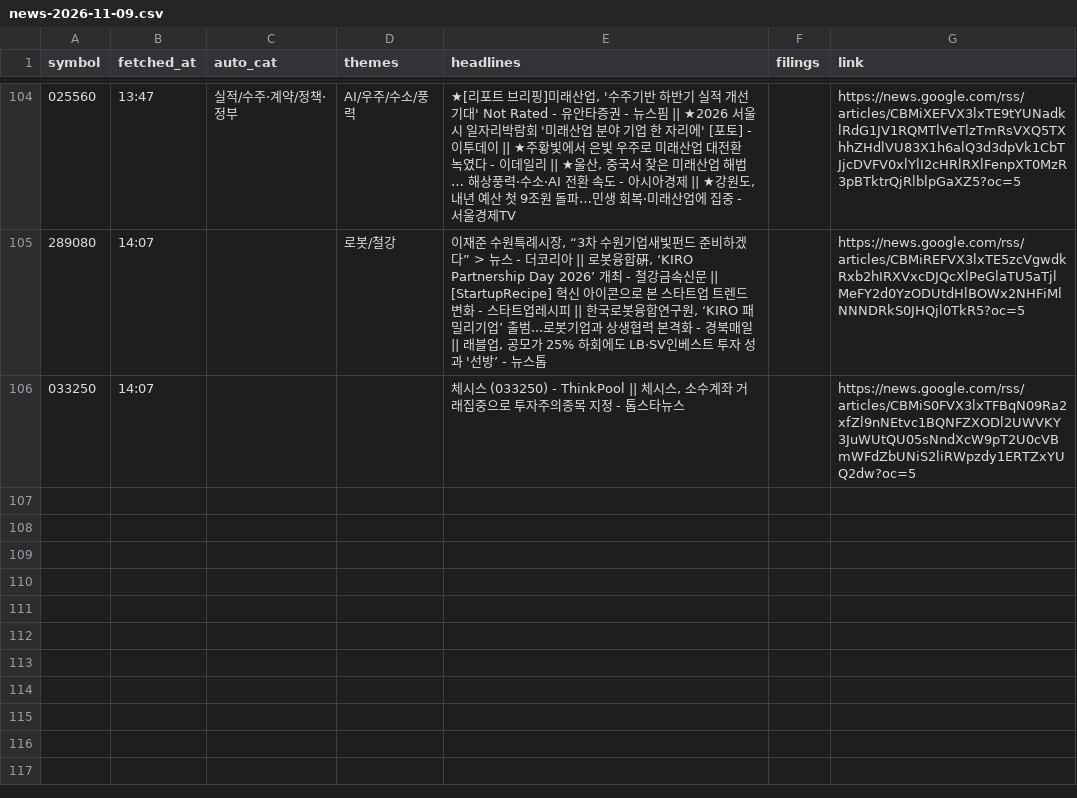
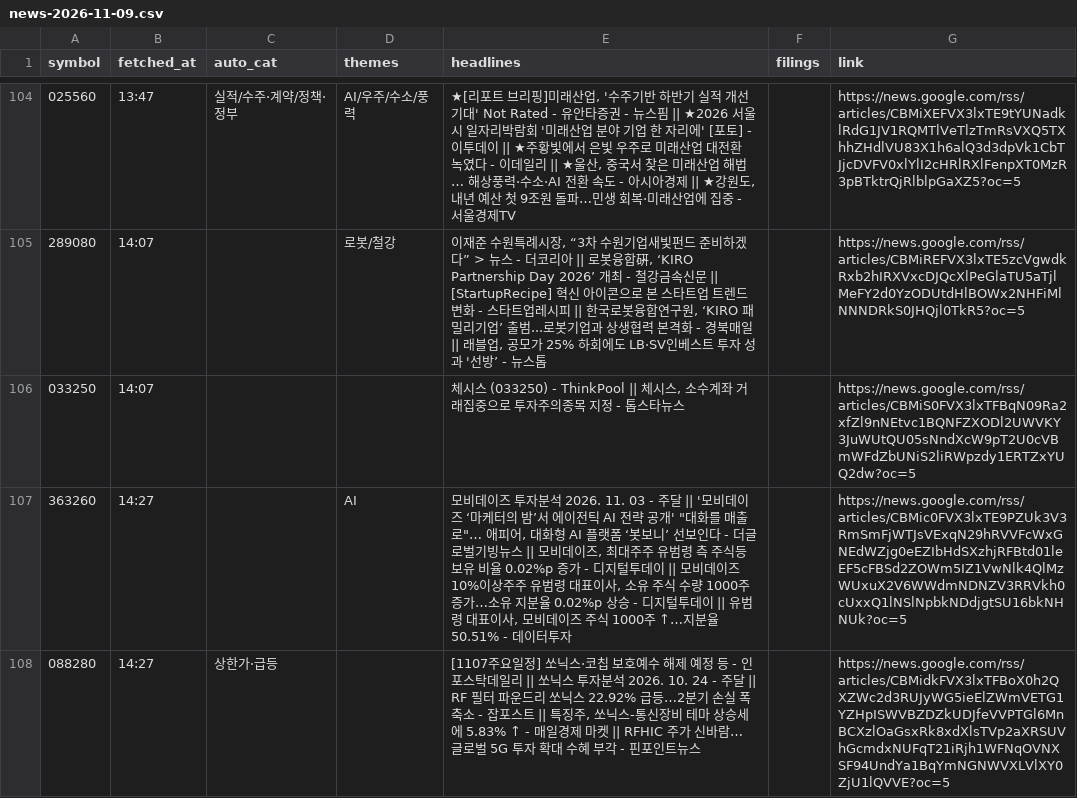
Before and after one commit to Ji-Hun-Seong/Ji-Hun-Seong, a CSV file: surge-study/data/intraday/kr/news-2026-11-09.csv, drawn as a sheet; only a part is shown, gaps mark what is left out; the diff names each change by its address in the sheet, - before the commit and + after, or states it on an @@ line.

Commit message:
surge-intraday: 11-09 14:27 스냅샷

```diff
--- a/surge-study/data/intraday/kr/news-2026-11-09.csv
+++ b/surge-study/data/intraday/kr/news-2026-11-09.csv
+row 107: 363260 | 14:27 |  | AI | 모비데이즈 투자분석 2026. 11. 03 - 주달 || '모비데이즈 ‘마케터의 밤’서 에이전틱 AI 전략 공개' "대화를 매출로"… 애피어, 대화형 AI 플랫폼 ‘봇보니’ 선보인다 - 더글로벌기빙뉴스 || 모비데이즈, 최대주주 유범령 측 주식등 보유 비율 0.02%p 증가 - 디지털투데이 || 모비데이즈 10%이상주주 유범령 대표이사, 소유 주식 수량 1000주 증가…소유 지분율 0.02%p 상승 - 디지털투데이 || 유범령 대표이사, 모비데이즈 주식 1000주 ↑…지분율 50.51% - 데이터투자 |  | https://news.google.com/rss/articles/CBMic0FVX3lxTE9PZUk3V3RmSmFjWTJsVExqN29hRVVFcWxGNEdWZjg0eEZIbHdSXzhjRFBtd01leEF5cFBSd2ZOWm5IZ1VwNlk4QlMzWUxuX2V6WWdmNDNZV3RRVkh0cUxxQ1lNSlNpbkNDdjgtSU16bkNHNUk?oc=5
+row 108: 088280 | 14:27 | 상한가·급등 |  | [1107주요일정] 쏘닉스·코칩 보호예수 해제 예정 등 - 인포스탁데일리 || 쏘닉스 투자분석 2026. 10. 24 - 주달 || RF 필터 파운드리 쏘닉스 22.92% 급등…2분기 손실 폭 축소 - 잡포스트 || 특징주, 쏘닉스-통신장비 테마 상승세에 5.83% ↑ - 매일경제 마켓 || RFHIC 주가 신바람… 글로벌 5G 투자 확대 수혜 부각 - 핀포인트뉴스 |  | https://news.google.com/rss/articles/CBMidkFVX3lxTFBoX0h2QXZWc2d3RUJyWG5ieElZWmVETG1YZHpISWVBZDZkUDJfeVVPTGl6MnBCXzlOaGsxRk8xdXlsTVp2aXRSUVhGcmdxNUFqT21iRjh1WFNqOVNXSF94UndYa1BqYmNGNWVXLVlXY0ZjU1lQVVE?oc=5
```
Also changed, not shown: 1 other file.
